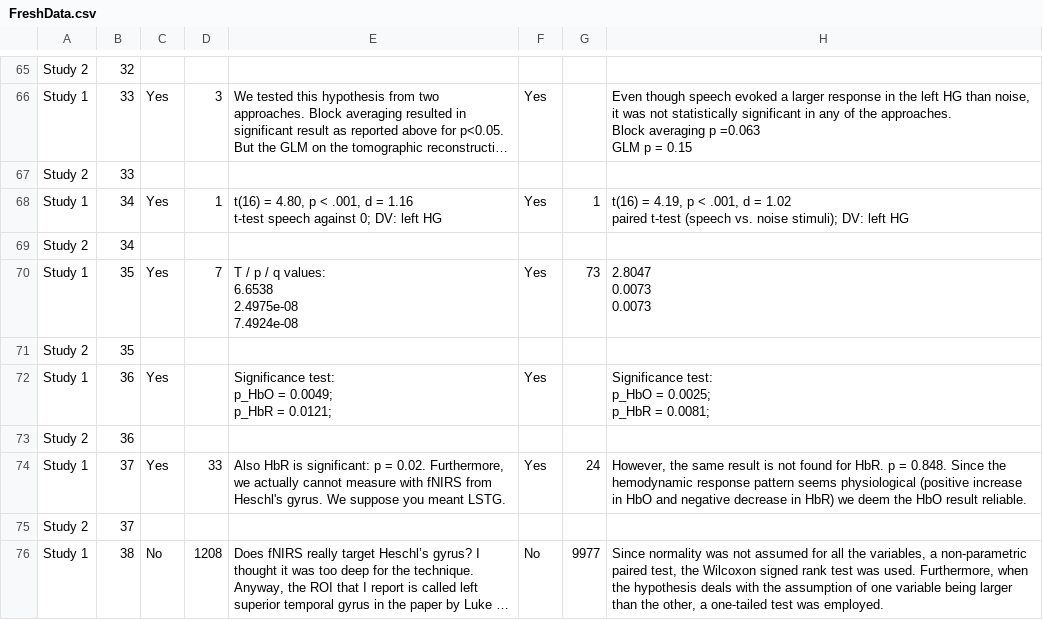
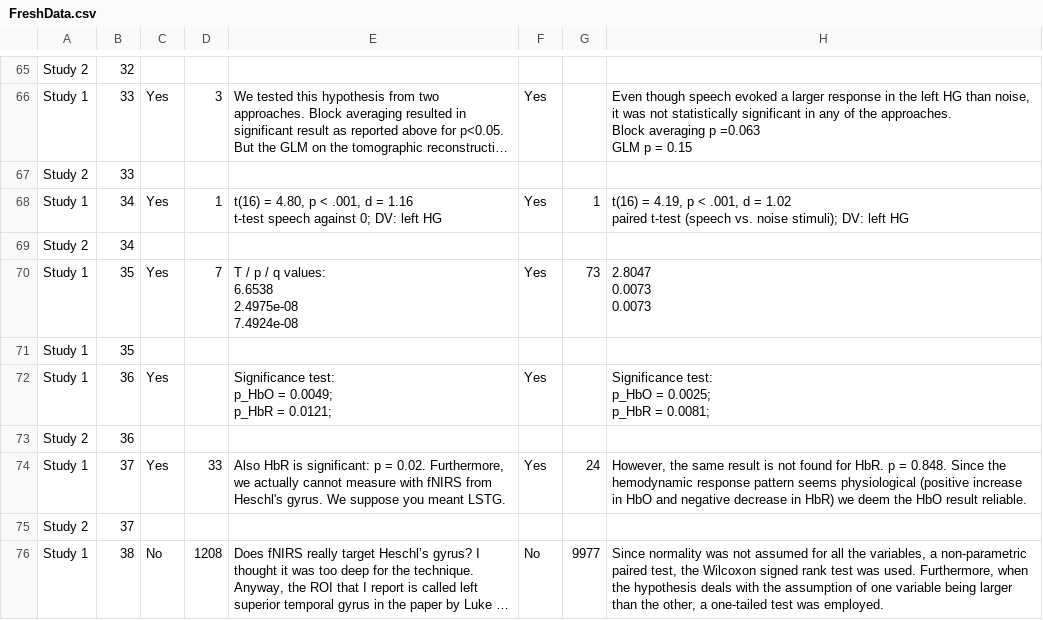
Before and after one commit to ibs-lab/FRESH, a CSV file: data/FreshData.csv, drawn as a sheet; only a part is shown, gaps mark what is left out; long unchanged cells end in …; the diff names each change by its address in the sheet, - before the commit and + after, or states it on an @@ line.

Commit message:
Update FreshData.csv
Fix

```diff
--- a/data/FreshData.csv
+++ b/data/FreshData.csv
-A71: Study 2
+A71: Study 1
```
